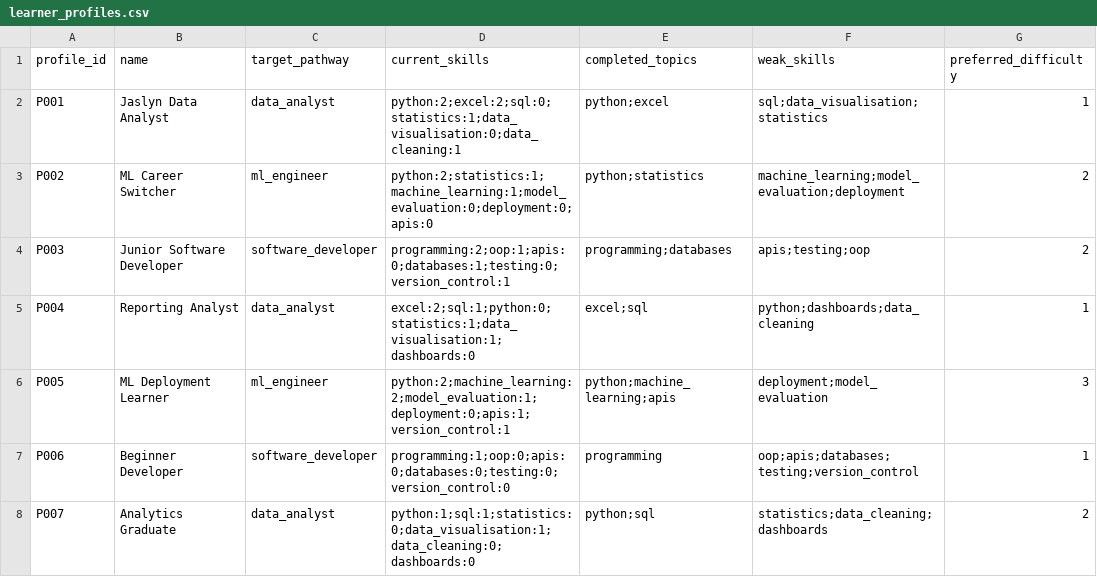
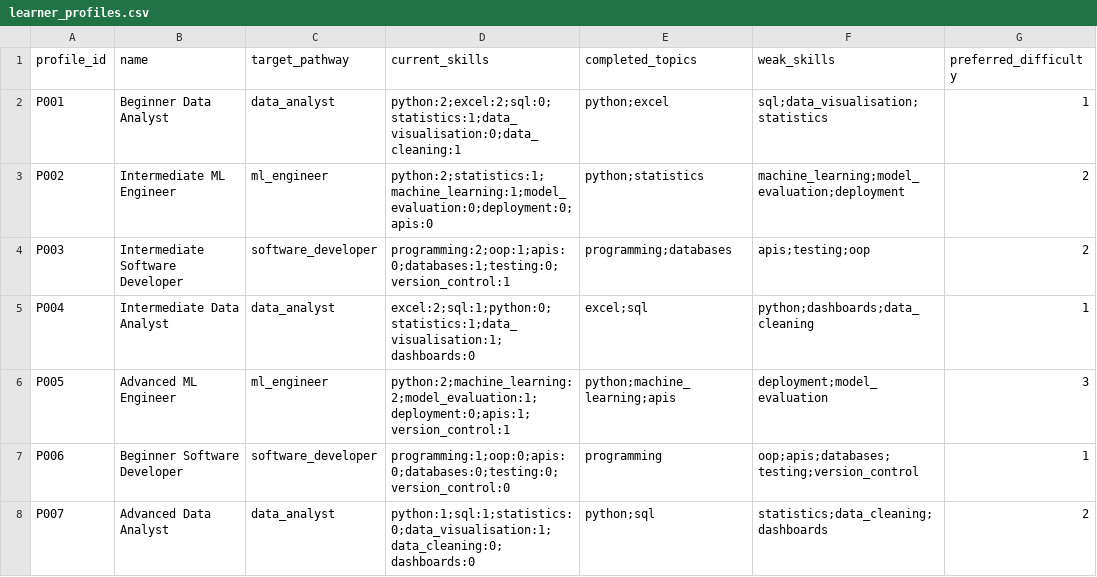
Before and after one commit to chewy990/career-aware-learning-recommender, a CSV file: data/learner_profiles.csv, drawn as a sheet; only a part is shown; the diff names each change by its address in the sheet, - before the commit and + after, or states it on an @@ line.

```diff
--- a/data/learner_profiles.csv
+++ b/data/learner_profiles.csv
-B2 (name): Jaslyn Data Analyst
+B2 (name): Beginner Data Analyst
-B3 (name): ML Career Switcher
+B3 (name): Intermediate ML Engineer
-B4 (name): Junior Software Developer
+B4 (name): Intermediate Software Developer
-B5 (name): Reporting Analyst
+B5 (name): Intermediate Data Analyst
-B6 (name): ML Deployment Learner
+B6 (name): Advanced ML Engineer
-B7 (name): Beginner Developer
+B7 (name): Beginner Software Developer
-B8 (name): Analytics Graduate
+B8 (name): Advanced Data Analyst
```
Also changed, not shown: outputs/recommendations_hybrid.csv, 5 other files.
